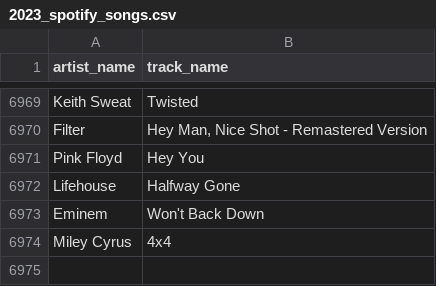
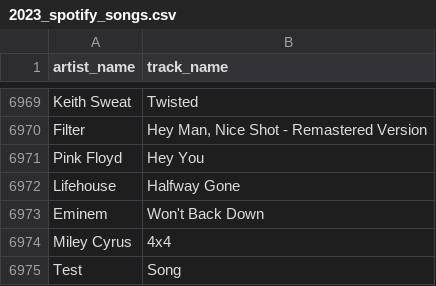
Before and after one commit to LucasCarvalho01/songs-recommendation, a CSV file: dataset/2023_spotify_songs.csv, drawn as a sheet; only a part is shown, gaps mark what is left out.

Commit message:
usando dataset 2

```diff
--- a/dataset/2023_spotify_songs.csv
+++ b/dataset/2023_spotify_songs.csv
@@ -6974 +6974,2 @@ Eminem,Won't Back Down
 Miley Cyrus,4x4
+Test,Song
```
Also changed, not shown: 2 other files.
